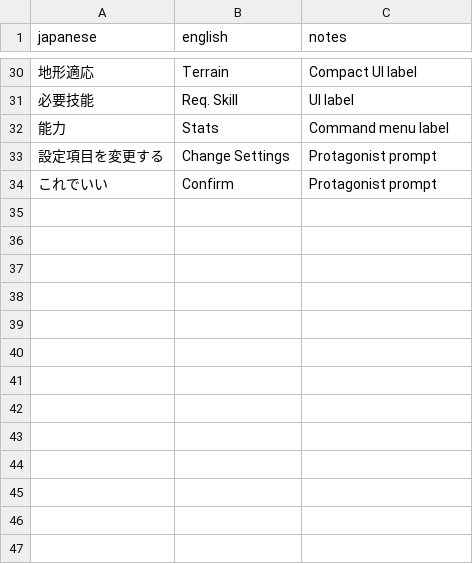
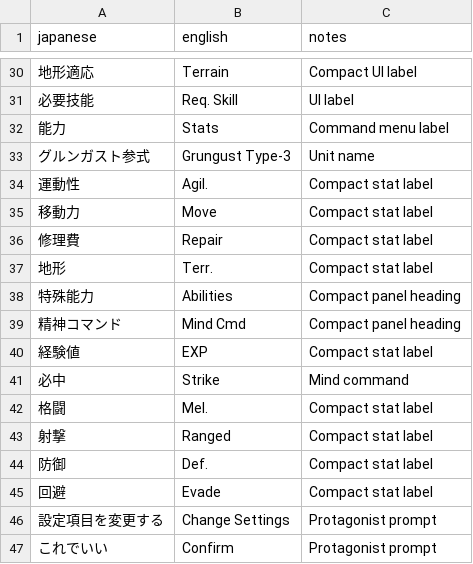
Before and after one commit to MiLO83/dai2-alpha-english-patch, a TSV file: config/ui-canonical.tsv, drawn as a sheet; only a part is shown, gaps mark what is left out.

```diff
--- a/config/ui-canonical.tsv
+++ b/config/ui-canonical.tsv
@@ -32,2 +32,15 @@ japanese	english	notes
 能力	Stats	Command menu label
+グルンガスト参式	Grungust Type-3	Unit name
+運動性	Agil.	Compact stat label
+移動力	Move	Compact stat label
+修理費	Repair	Compact stat label
+地形	Terr.	Compact stat label
+特殊能力	Abilities	Compact panel heading
+精神コマンド	Mind Cmd	Compact panel heading
+経験値	EXP	Compact stat label
+必中	Strike	Mind command
+格闘	Mel.	Compact stat label
+射撃	Ranged	Compact stat label
+防御	Def.	Compact stat label
+回避	Evade	Compact stat label
 設定項目を変更する	Change Settings	Protagonist prompt
```
Also changed, not shown: config/dte-current.tsv, translation/glyph-byte-table.tsv, 9 other files.
